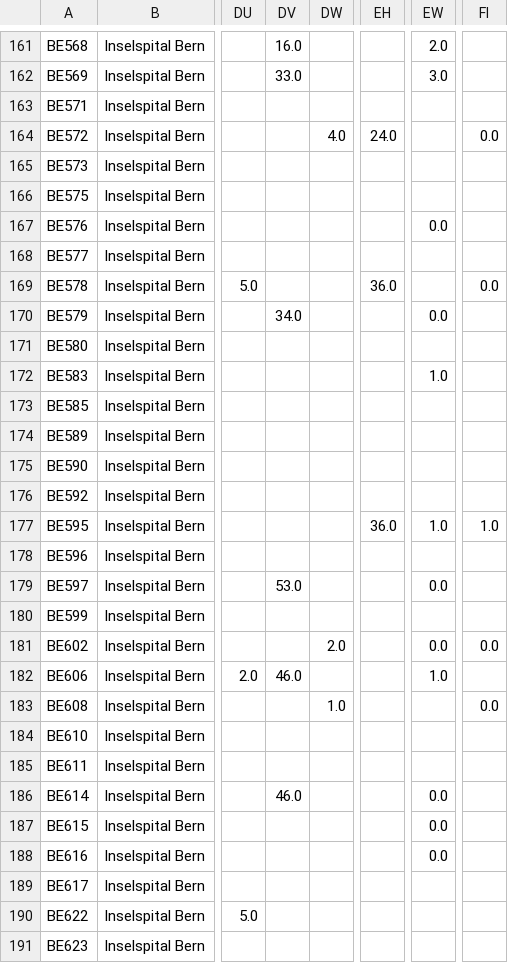
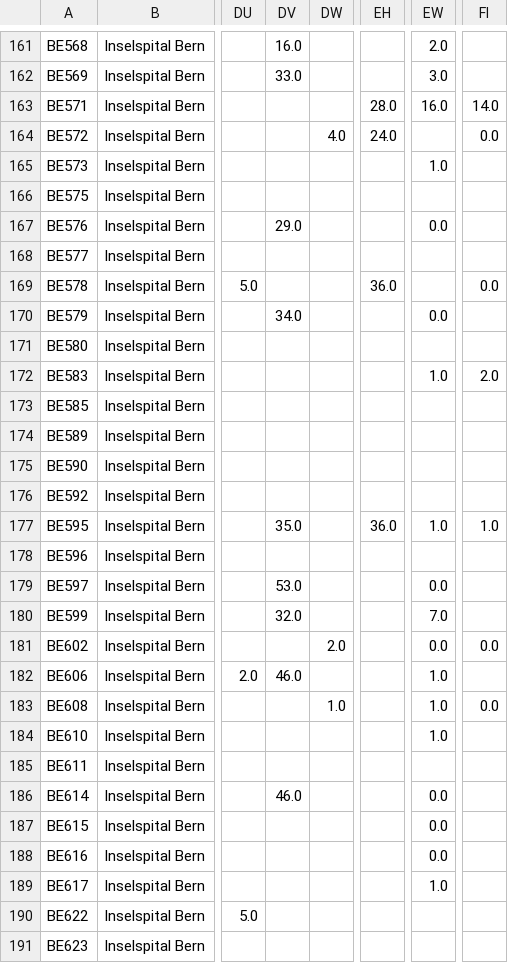
Before and after one commit to rmnldwg/lydata, a CSV file: 2023-isb-multisite/data.csv, drawn as a sheet; only a part is shown, gaps mark what is left out; the diff covers the shown part only; the diff names each change by its address in the sheet, - before the commit and + after, or states it on an @@ line.

```diff
--- a/2023-isb-multisite/data.csv
+++ b/2023-isb-multisite/data.csv
-EH163: (empty)
+EH163: 28.0
-EW163: (empty)
+EW163: 16.0
-FI163: (empty)
+FI163: 14.0
-EW165: (empty)
+EW165: 1.0
-DV167: (empty)
+DV167: 29.0
-FI172: (empty)
+FI172: 2.0
-DV177: (empty)
+DV177: 35.0
-DV180: (empty)
+DV180: 32.0
-EW180: (empty)
+EW180: 7.0
-EW183:EW184: (empty)
+EW183:EW184: 1.0
-EW189: (empty)
+EW189: 1.0
```
Also changed, not shown: 68 edited cells elsewhere in this file, 2 other files.
